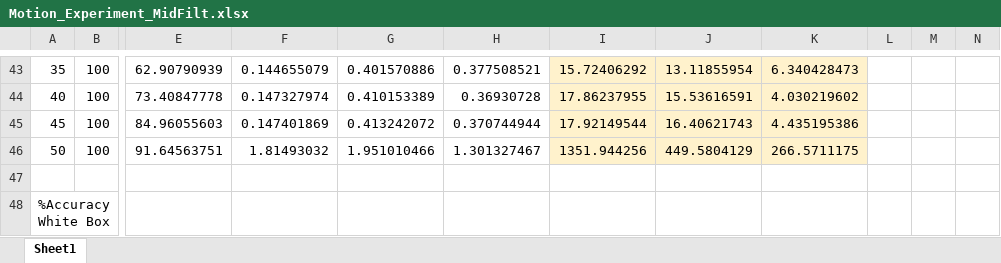
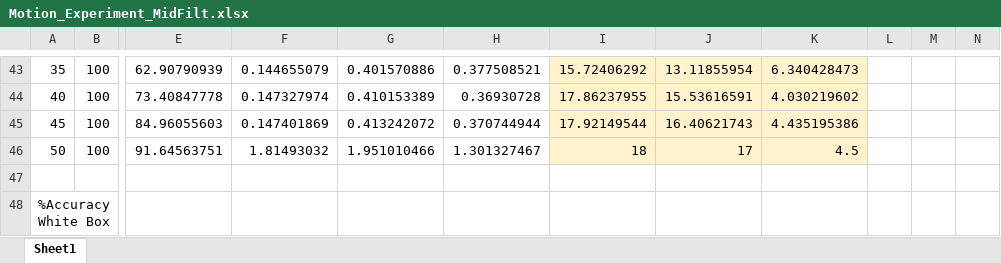
Before and after one commit to Daniel-Maxwell-Jones/LiDAR-Motion-Compensation-and-Feature-Extraction, an Excel workbook: Experiments_Code/Motion_Compensation_Experiment/Motion_Experiment_MidFilt.xlsx, sheet Sheet1, drawn as a sheet; only a part is shown, gaps mark what is left out; values as stored, in another font and other column widths than the file's, no borders; charts and pictures not drawn; the diff names each change by its address in the sheet, - before the commit and + after, or states it on an @@ line.

```diff
--- a/Experiments_Code/Motion_Compensation_Experiment/Motion_Experiment_MidFilt.xlsx (sheet Sheet1)
+++ b/Experiments_Code/Motion_Compensation_Experiment/Motion_Experiment_MidFilt.xlsx (sheet Sheet1)
-I46: 1351.944256
+I46: 18
-J46: 449.5804129
+J46: 17
-K46: 266.5711175
+K46: 4.5
```
Also changed, not shown: Experiments_Code/Motion_Compensation_Experiment/Motion_Experiment_HighFilt.xlsx, Experiments_Code/Motion_Compensation_Experiment/Motion_Experiment_LowFilt.xlsx, 28 other files.
